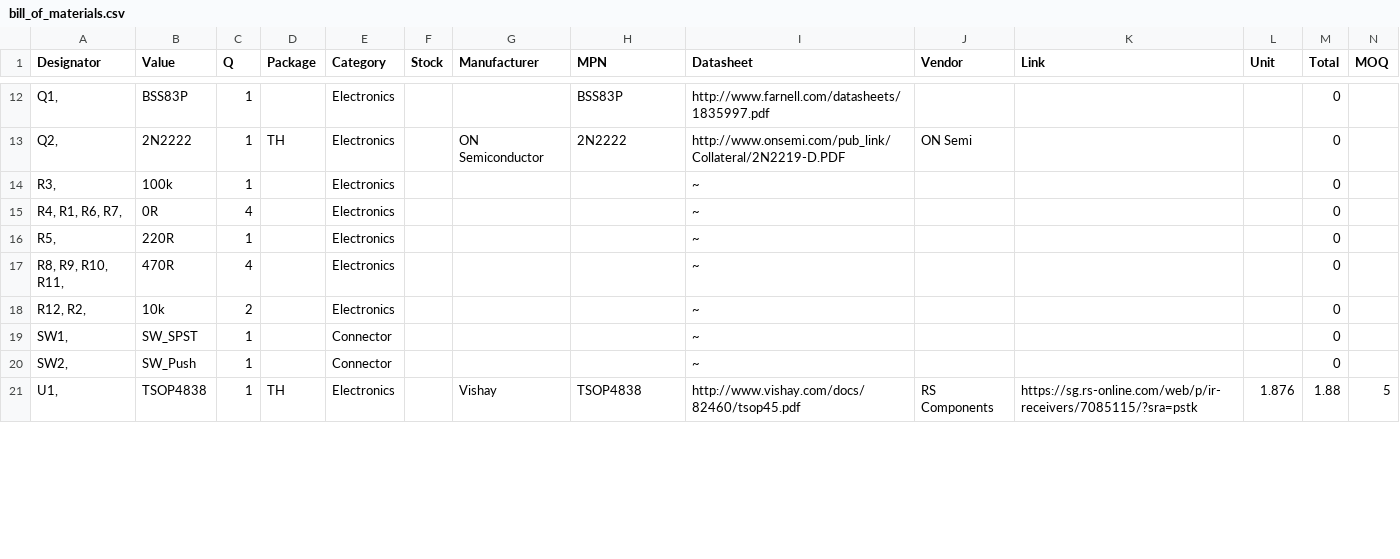
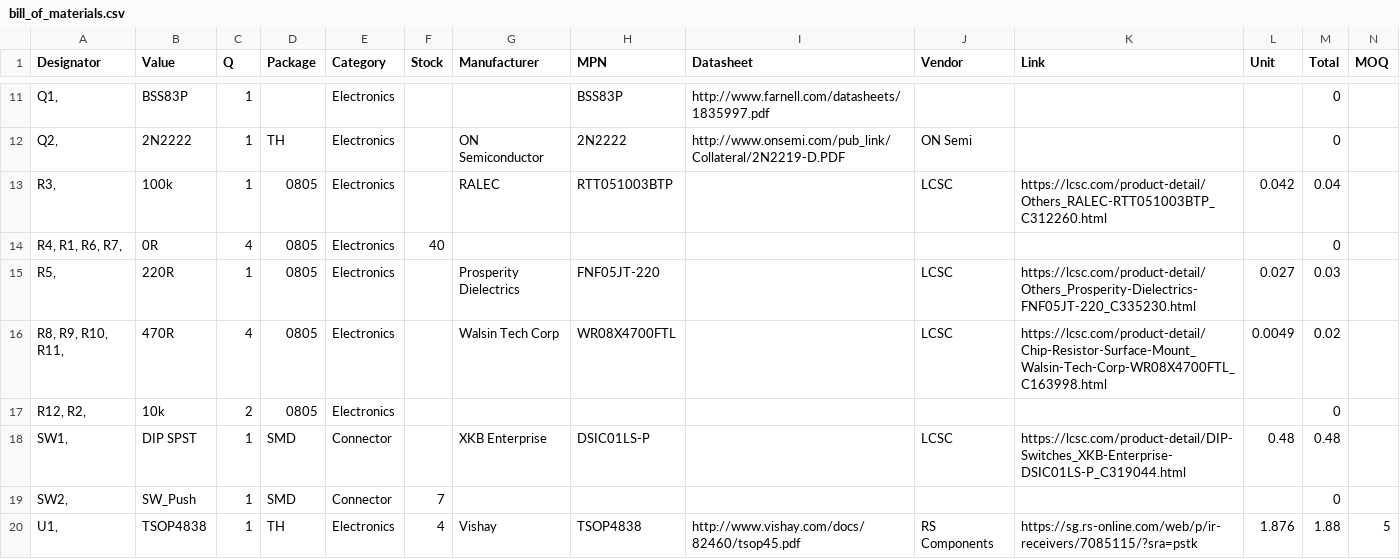
Before and after one commit to hutscape/pine, a CSV file: _data/bill_of_materials.csv, drawn as a sheet; only a part is shown, gaps mark what is left out; addresses are those after the commit; the diff covers the shown part only; the diff names each change by its address in the sheet, - before the commit and + after, or states it on an @@ line.

Commit message:
[design] Update BOM with vendor links

```diff
--- a/_data/bill_of_materials.csv
+++ b/_data/bill_of_materials.csv
-D13:D17 (Package): (empty)
+D13:D17 (Package): 0805
-G13 (Manufacturer): (empty)
+G13 (Manufacturer): RALEC
-H13 (MPN): (empty)
+H13 (MPN): RTT051003BTP
-I13:I19 (Datasheet): ~
+I13:I19 (Datasheet): (empty)
-J13 (Vendor): (empty)
+J13 (Vendor): LCSC
-K13 (Link): (empty)
+K13 (Link): https://lcsc.com/product-detail/Others_RALEC-RTT051003BTP_C312260.html
-L13 (Unit): (empty)
+L13 (Unit): 0.042
-M13 (Total): 0
+M13 (Total): 0.04
-F14 (Stock): (empty)
+F14 (Stock): 40
-G15 (Manufacturer): (empty)
+G15 (Manufacturer): Prosperity Dielectrics
-H15 (MPN): (empty)
+H15 (MPN): FNF05JT-220
-J15:J16 (Vendor): (empty)
+J15:J16 (Vendor): LCSC
-K15 (Link): (empty)
+K15 (Link): https://lcsc.com/product-detail/Others_Prosperity-Dielectrics-FNF05JT-220_C335230.html
-L15 (Unit): (empty)
+L15 (Unit): 0.027
-M15 (Total): 0
+M15 (Total): 0.03
-G16 (Manufacturer): (empty)
+G16 (Manufacturer): Walsin Tech Corp
-H16 (MPN): (empty)
+H16 (MPN): WR08X4700FTL
-K16 (Link): (empty)
+K16 (Link): https://lcsc.com/product-detail/Chip-Resistor-Surface-Mount_Walsin-Tech-Corp-WR08X4700FTL_C163998.html
-L16 (Unit): (empty)
+L16 (Unit): 0.0049
-M16 (Total): 0
+M16 (Total): 0.02
-B18 (Value): SW_SPST
+B18 (Value): DIP SPST
-D18:D19 (Package): (empty)
+D18:D19 (Package): SMD
-G18 (Manufacturer): (empty)
+G18 (Manufacturer): XKB Enterprise
-H18 (MPN): (empty)
+H18 (MPN): DSIC01LS-P
-J18 (Vendor): (empty)
+J18 (Vendor): LCSC
-K18 (Link): (empty)
+K18 (Link): https://lcsc.com/product-detail/DIP-Switches_XKB-Enterprise-DSIC01LS-P_C319044.html
-L18 (Unit): (empty)
+L18 (Unit): 0.48
-M18 (Total): 0
+M18 (Total): 0.48
-F19 (Stock): (empty)
+F19 (Stock): 7
-F20 (Stock): (empty)
+F20 (Stock): 4
```
Also changed, not shown: 1 added row, 2 removed rows and 44 edited cells elsewhere in this file, 4 other files.
